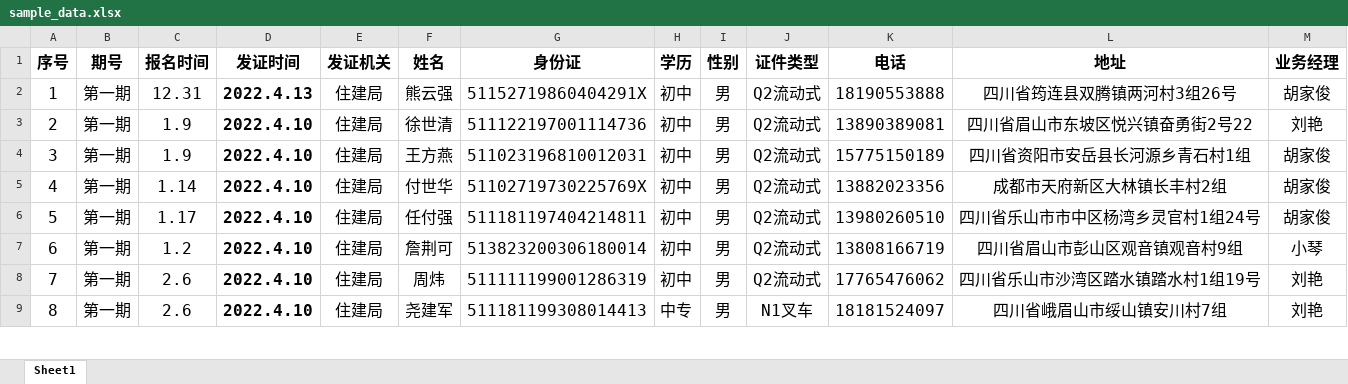
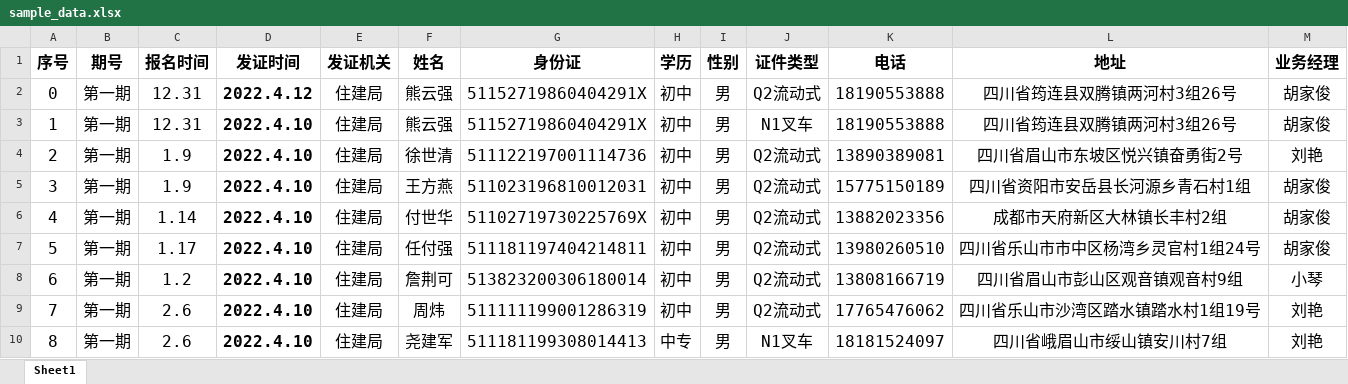
Before and after one commit to leojiang/customer-tracker, an Excel workbook: docs/sample_data.xlsx, sheet Sheet1, drawn as a sheet; only a part is shown; values as stored, in another font and other column widths than the file's, no borders; addresses are those after the commit; the diff names each change by its address in the sheet, - before the commit and + after, or states it on an @@ line.

```diff
--- a/docs/sample_data.xlsx (sheet Sheet1)
+++ b/docs/sample_data.xlsx (sheet Sheet1)
@@ column A (序号) renumbered in row 2 @@
-D2 (发证时间): 2022.4.13
+D2 (发证时间): 2022.4.12
+row 3: 1 | 第一期 | 12.31 | 2022.4.10 | 住建局 | 熊云强 | 51152719860404291X | 初中 | 男 | N1叉车 | 18190553888 | 四川省筠连县双腾镇两河村3组26号 | 胡家俊
-L4 (地址): 四川省眉山市东坡区悦兴镇奋勇街2号22
+L4 (地址): 四川省眉山市东坡区悦兴镇奋勇街2号
```
Also changed, not shown: 13 other files.
